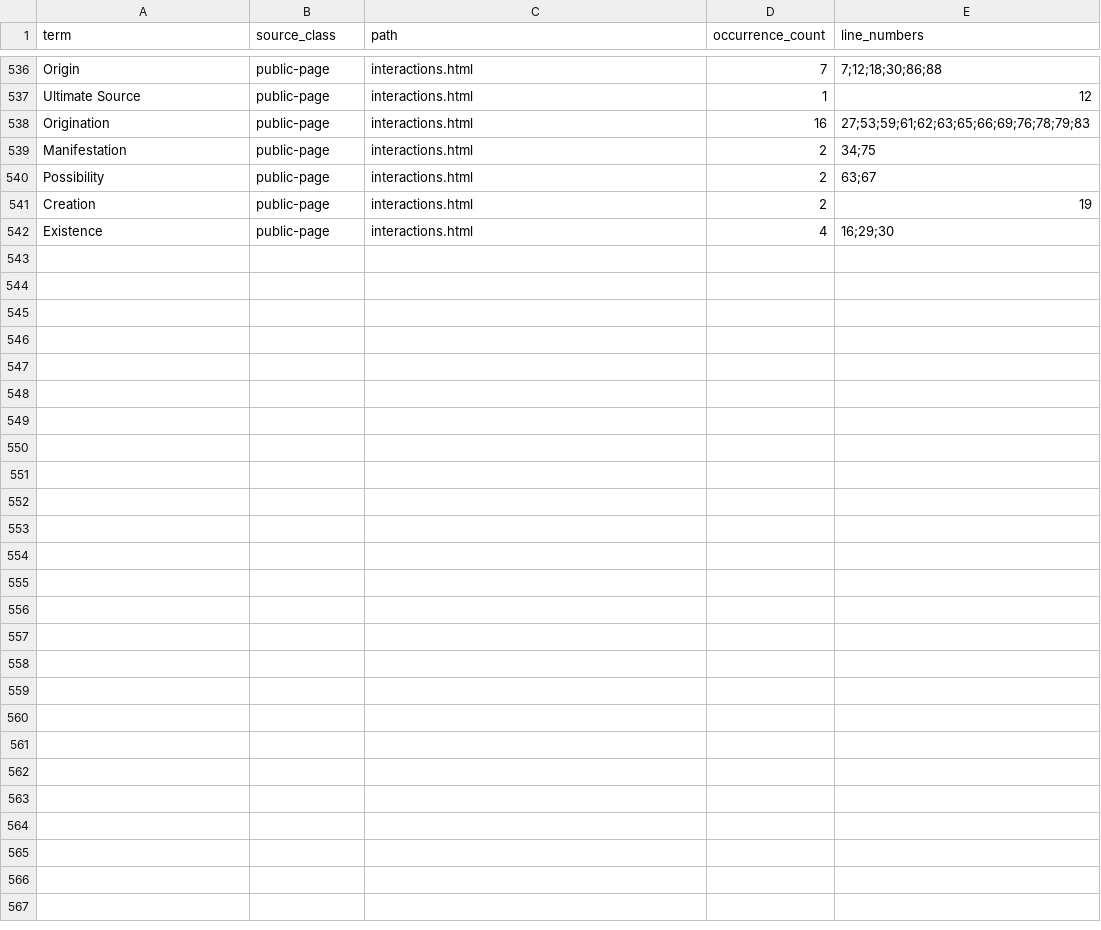
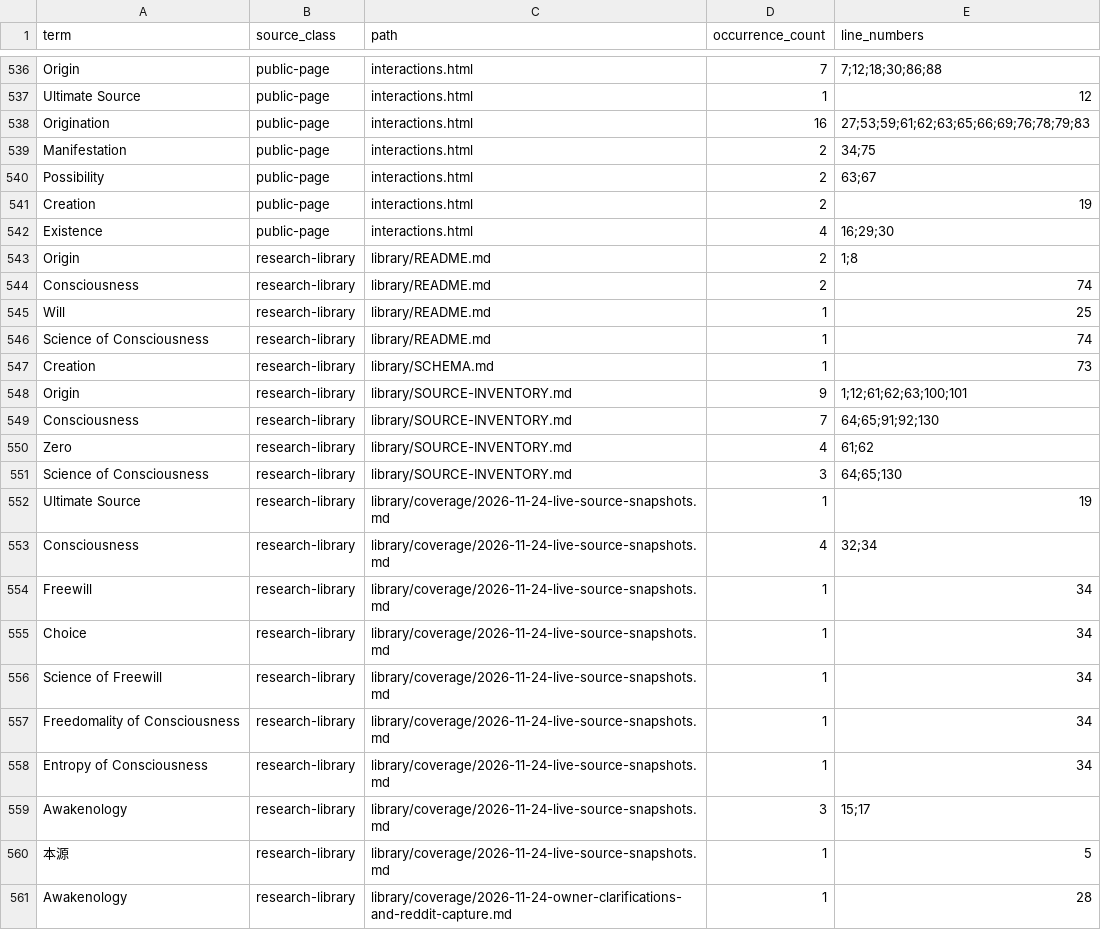
Before and after one commit to shifter888ai/ScienceOfOrigin, a CSV file: library/record-index/public-page-terminology-occurrence-index.csv, drawn as a sheet; only a part is shown, gaps mark what is left out; the diff covers the shown part only.

```diff
--- a/library/record-index/public-page-terminology-occurrence-index.csv
+++ b/library/record-index/public-page-terminology-occurrence-index.csv
@@ -542 +542,20 @@ term,source_class,path,occurrence_count,line_numbers
 "Existence","public-page","interactions.html","4","16;29;30"
+"Origin","research-library","library/README.md","2","1;8"
+"Consciousness","research-library","library/README.md","2","74"
+"Will","research-library","library/README.md","1","25"
+"Science of Consciousness","research-library","library/README.md","1","74"
+"Creation","research-library","library/SCHEMA.md","1","73"
+"Origin","research-library","library/SOURCE-INVENTORY.md","9","1;12;61;62;63;100;101"
+"Consciousness","research-library","library/SOURCE-INVENTORY.md","7","64;65;91;92;130"
+"Zero","research-library","library/SOURCE-INVENTORY.md","4","61;62"
+"Science of Consciousness","research-library","library/SOURCE-INVENTORY.md","3","64;65;130"
+"Ultimate Source","research-library","library/coverage/2026-11-24-live-source-snapshots.md","1","19"
+"Consciousness","research-library","library/coverage/2026-11-24-live-source-snapshots.md","4","32;34"
+"Freewill","research-library","library/coverage/2026-11-24-live-source-snapshots.md","1","34"
+"Choice","research-library","library/coverage/2026-11-24-live-source-snapshots.md","1","34"
+"Science of Freewill","research-library","library/coverage/2026-11-24-live-source-snapshots.md","1","34"
+"Freedomality of Consciousness","research-library","library/coverage/2026-11-24-live-source-snapshots.md","1","34"
+"Entropy of Consciousness","research-library","library/coverage/2026-11-24-live-source-snapshots.md","1","34"
+"Awakenology","research-library","library/coverage/2026-11-24-live-source-snapshots.md","3","15;17"
+"本源","research-library","library/coverage/2026-11-24-live-source-snapshots.md","1","5"
+"Awakenology","research-library","library/coverage/2026-11-24-owner-clarifications-and-reddit-capture.md","1","28"
```
Also changed, not shown: 10 added rows elsewhere in this file.
